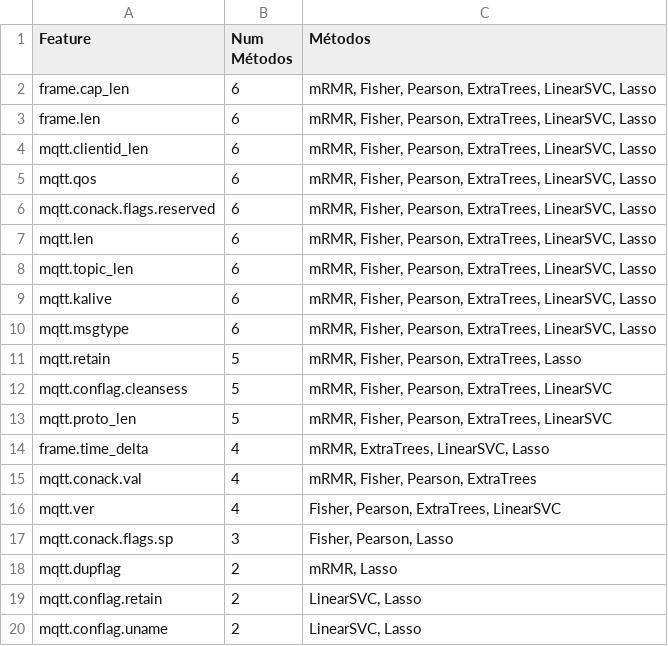
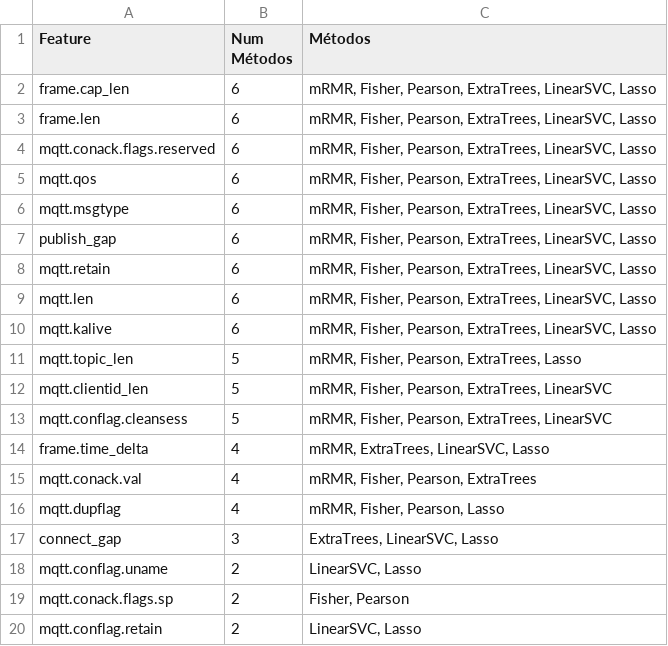
Before and after one commit to William-SWS/mqtt_under_attack, a CSV file: reports/feature_consensus_ranking.csv, drawn as a sheet.

```diff
--- a/reports/feature_consensus_ranking.csv
+++ b/reports/feature_consensus_ranking.csv
@@ -3,18 +3,18 @@ frame.cap_len,6,"mRMR, Fisher, Pearson, ExtraTrees, LinearSVC, Lasso"
 frame.len,6,"mRMR, Fisher, Pearson, ExtraTrees, LinearSVC, Lasso"
-mqtt.clientid_len,6,"mRMR, Fisher, Pearson, ExtraTrees, LinearSVC, Lasso"
+mqtt.conack.flags.reserved,6,"mRMR, Fisher, Pearson, ExtraTrees, LinearSVC, Lasso"
 mqtt.qos,6,"mRMR, Fisher, Pearson, ExtraTrees, LinearSVC, Lasso"
-mqtt.conack.flags.reserved,6,"mRMR, Fisher, Pearson, ExtraTrees, LinearSVC, Lasso"
+mqtt.msgtype,6,"mRMR, Fisher, Pearson, ExtraTrees, LinearSVC, Lasso"
+publish_gap,6,"mRMR, Fisher, Pearson, ExtraTrees, LinearSVC, Lasso"
+mqtt.retain,6,"mRMR, Fisher, Pearson, ExtraTrees, LinearSVC, Lasso"
 mqtt.len,6,"mRMR, Fisher, Pearson, ExtraTrees, LinearSVC, Lasso"
-mqtt.topic_len,6,"mRMR, Fisher, Pearson, ExtraTrees, LinearSVC, Lasso"
 mqtt.kalive,6,"mRMR, Fisher, Pearson, ExtraTrees, LinearSVC, Lasso"
-mqtt.msgtype,6,"mRMR, Fisher, Pearson, ExtraTrees, LinearSVC, Lasso"
-mqtt.retain,5,"mRMR, Fisher, Pearson, ExtraTrees, Lasso"
+mqtt.topic_len,5,"mRMR, Fisher, Pearson, ExtraTrees, Lasso"
+mqtt.clientid_len,5,"mRMR, Fisher, Pearson, ExtraTrees, LinearSVC"
 mqtt.conflag.cleansess,5,"mRMR, Fisher, Pearson, ExtraTrees, LinearSVC"
-mqtt.proto_len,5,"mRMR, Fisher, Pearson, ExtraTrees, LinearSVC"
 frame.time_delta,4,"mRMR, ExtraTrees, LinearSVC, Lasso"
 mqtt.conack.val,4,"mRMR, Fisher, Pearson, ExtraTrees"
-mqtt.ver,4,"Fisher, Pearson, ExtraTrees, LinearSVC"
-mqtt.conack.flags.sp,3,"Fisher, Pearson, Lasso"
-mqtt.dupflag,2,"mRMR, Lasso"
+mqtt.dupflag,4,"mRMR, Fisher, Pearson, Lasso"
+connect_gap,3,"ExtraTrees, LinearSVC, Lasso"
+mqtt.conflag.uname,2,"LinearSVC, Lasso"
+mqtt.conack.flags.sp,2,"Fisher, Pearson"
 mqtt.conflag.retain,2,"LinearSVC, Lasso"
-mqtt.conflag.uname,2,"LinearSVC, Lasso"
```
Also changed, not shown: reports/recommended_features.csv, 3 other files.
